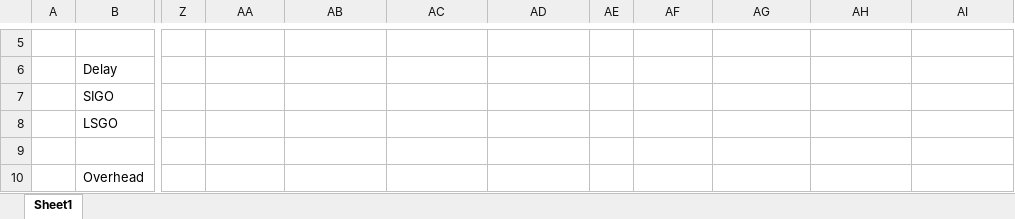
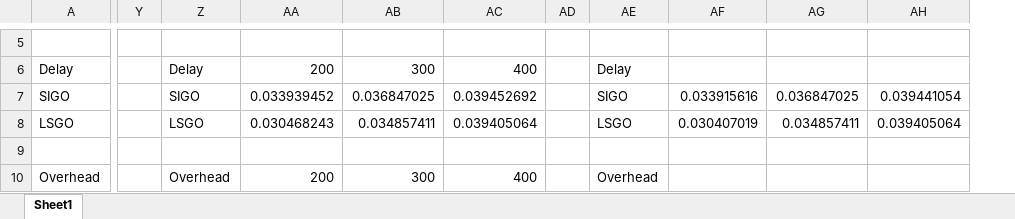
Before and after one commit to shutoushu/ns3.30, an Excel workbook: data/total evaluation.xlsx, sheet Sheet1, drawn as a sheet; only a part is shown, gaps mark what is left out; values as stored, in another font and other column widths than the file's, no borders; charts and pictures not drawn; removed rows and columns are numbered as before the commit, all else as after; the diff covers the shown part only; the diff names each change by its address in the sheet, - before the commit and + after, or states it on an @@ line.

```diff
--- a/data/total evaluation.xlsx (sheet Sheet1)
+++ b/data/total evaluation.xlsx (sheet Sheet1)
-column A, empty
-Z6: (empty)
+Z6: Delay
-AA6: (empty)
+AA6: 200
-AB6: (empty)
+AB6: 300
-AC6: (empty)
+AC6: 400
-AE6: (empty)
+AE6: Delay
-Z7: (empty)
+Z7: SIGO
-AA7: (empty)
+AA7: 0.033939452
-AB7: (empty)
+AB7: 0.036847025
-AC7: (empty)
+AC7: 0.039452692
-AE7: (empty)
+AE7: SIGO
-AF7: (empty)
+AF7: 0.033915616
-AG7: (empty)
+AG7: 0.036847025
-AH7: (empty)
+AH7: 0.039441054
-Z8: (empty)
+Z8: LSGO
-AA8: (empty)
+AA8: 0.030468243
-AB8: (empty)
+AB8: 0.034857411
-AC8: (empty)
+AC8: 0.039405064
-AE8: (empty)
+AE8: LSGO
-AF8: (empty)
+AF8: 0.030407019
-AG8: (empty)
+AG8: 0.034857411
-AH8: (empty)
+AH8: 0.039405064
-Z10: (empty)
+Z10: Overhead
-AA10: (empty)
+AA10: 200
-AB10: (empty)
+AB10: 300
-AC10: (empty)
+AC10: 400
-AE10: (empty)
+AE10: Overhead
```
Also changed, not shown: 65 edited cells elsewhere in this sheet, charts or pictures, 4 other files.
